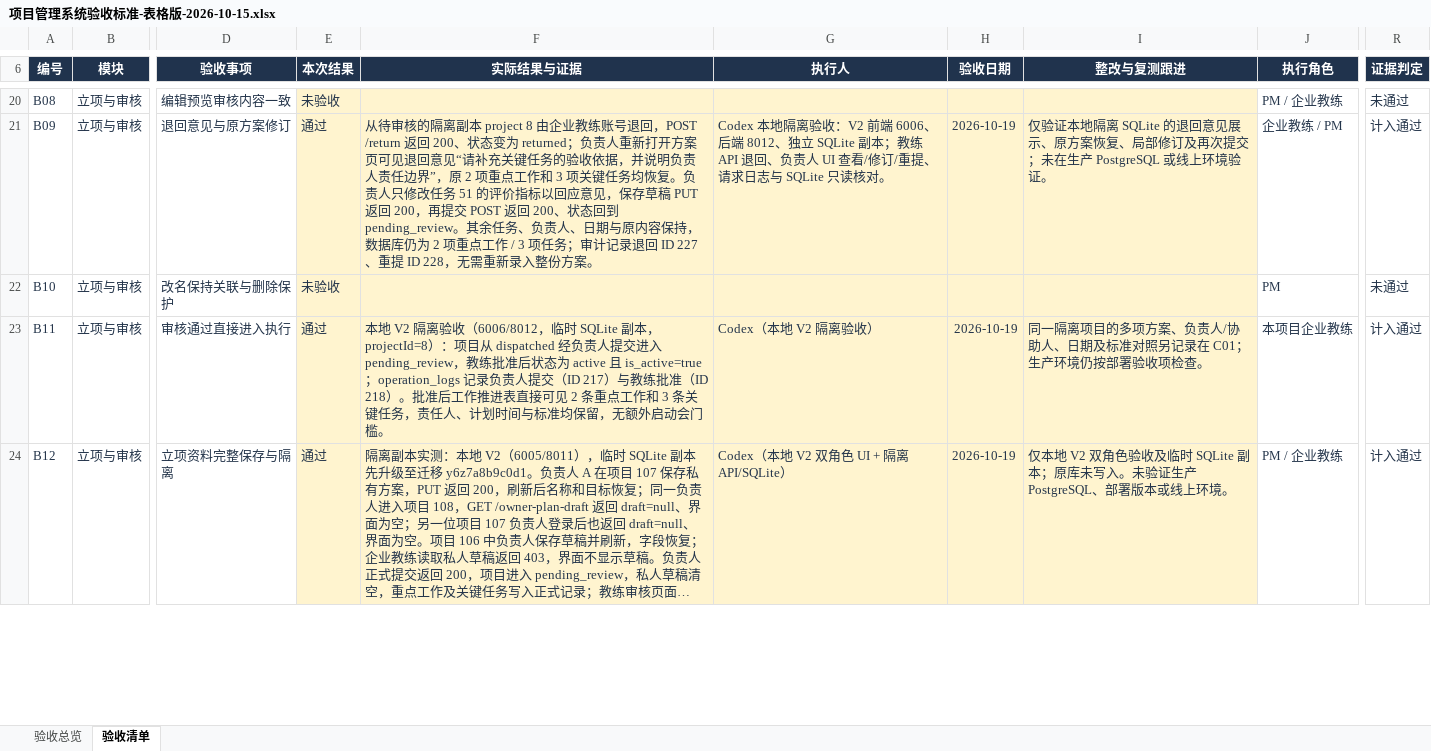
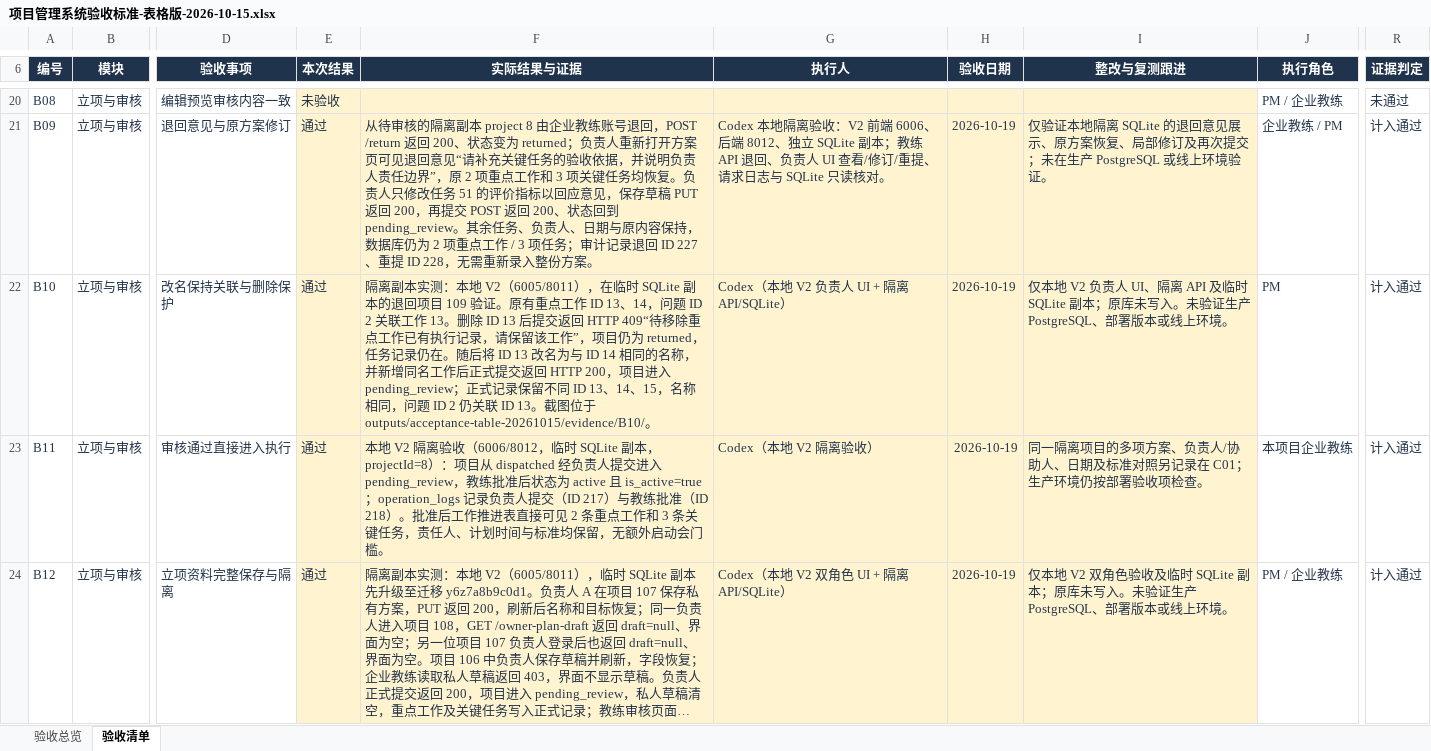
Before and after one commit to MIkkon-ada/mowayspos, an Excel workbook: outputs/acceptance-table-20261015/项目管理系统验收标准-表格版-2026-10-15.xlsx, sheet 验收清单, drawn as a sheet; only a part is shown, gaps mark what is left out; long unchanged cells end in …; values as stored, in another font and other column widths than the file's, no borders; conditional formats and table styles not drawn; the diff names each change by its address in the sheet, - before the commit and + after, or states it on an @@ line.

Commit message:
docs: record B10 identity and deletion acceptance

```diff
--- a/outputs/acceptance-table-20261015/项目管理系统验收标准-表格版-2026-10-15.xlsx (sheet 验收清单)
+++ b/outputs/acceptance-table-20261015/项目管理系统验收标准-表格版-2026-10-15.xlsx (sheet 验收清单)
-E22 (本次结果): 未验收
+E22 (本次结果): 通过
-F22 (实际结果与证据): (empty)
+F22 (实际结果与证据): 隔离副本实测：本地 V2（6005/8011），在临时 SQLite 副本的退回项目 109 验证。原有重点工作 ID 13、14，问题 ID 2 关联工作 13。删除 ID 13 后提交返回 HTTP 409“待移除重点工作已有执行记录，请保留该工作”，项目仍为 returned，任务记录仍在。随后将 ID 13 改名为与 ID 14 相同的名称，并新增同名工作后正式提交返回 HTTP 200，项目进入 pending_review；正式记录保留不同 ID 13、14、15，名称相同，问题 ID 2 仍关联 ID 13。截图位于 outputs/acceptance-table-20261015/evidence/B10/。
-G22 (执行人): (empty)
+G22 (执行人): Codex（本地 V2 负责人 UI + 隔离 API/SQLite）
-H22 (验收日期): (empty)
+H22 (验收日期): 2026-10-19
-I22 (整改与复测跟进): (empty)
+I22 (整改与复测跟进): 仅本地 V2 负责人 UI、隔离 API 及临时 SQLite 副本；原库未写入。未验证生产 PostgreSQL、部署版本或线上环境。
-R22 (证据判定): 未通过
+R22 (证据判定): 计入通过
```
Also changed, not shown: sheet 验收总览.
